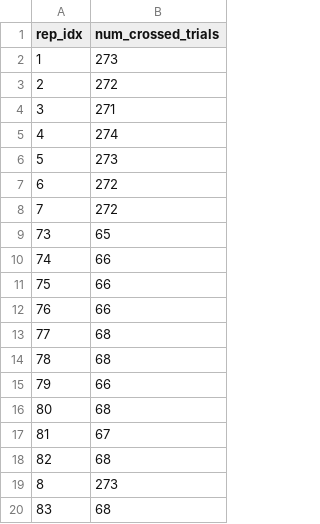
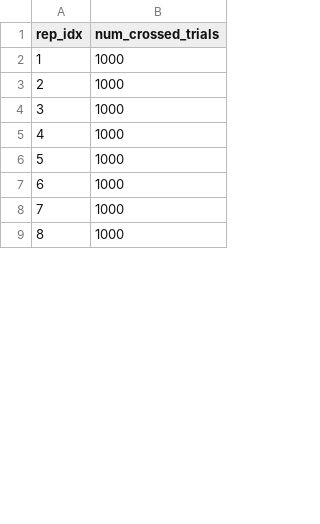
Before and after one commit to FergusonAJ/evo_spatial_discoveries, a CSV file: experiments/initial_tests/2024_10_15_02__beneficial_prob_0_01/data/rep_cross_counts.csv, drawn as a sheet; only a part is shown; the diff covers the shown part only.

Commit message:
Update data from 1% chance experiment

```diff
--- a/experiments/initial_tests/2024_10_15_02__beneficial_prob_0_01/data/rep_cross_counts.csv
+++ b/experiments/initial_tests/2024_10_15_02__beneficial_prob_0_01/data/rep_cross_counts.csv
@@ -1,20 +1,9 @@
 rep_idx,num_crossed_trials
-1,273
-2,272
-3,271
-4,274
-5,273
-6,272
-7,272
-73,65
-74,66
-75,66
-76,66
-77,68
-78,68
-79,66
-80,68
-81,67
-82,68
-8,273
-83,68
+1,1000
+2,1000
+3,1000
+4,1000
+5,1000
+6,1000
+7,1000
+8,1000
```
Also changed, not shown: 28 added rows, 17 removed rows and 64 edited cells elsewhere in this file, 1 other file.
